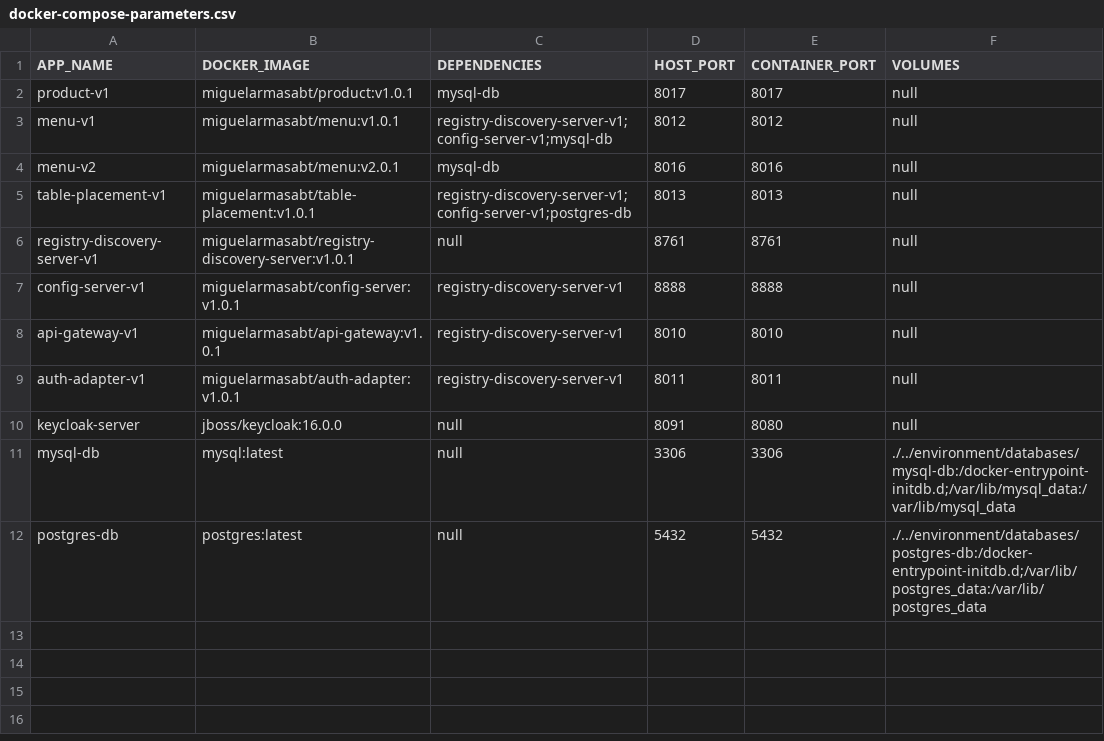
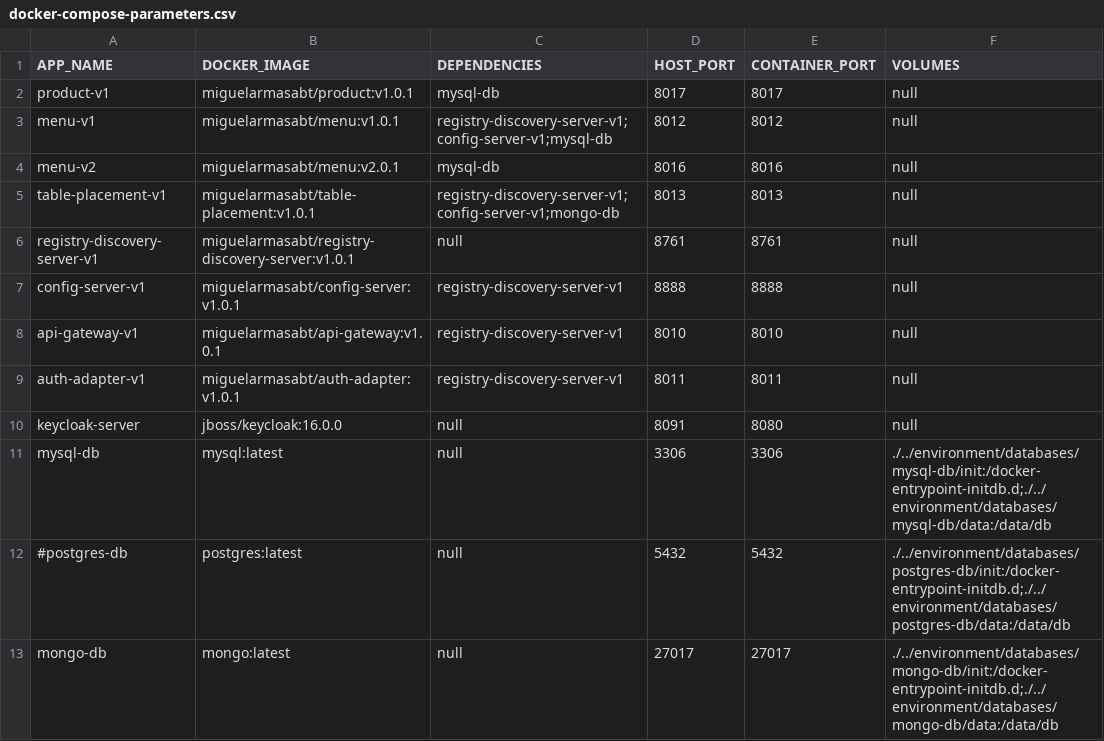
Before and after one commit to miguel-armas-abt/poc-microservices-monorepo, a CSV file: devops/docker-compose/shell-scripts/resources/docker-compose-parameters.csv, drawn as a sheet.

Commit message:
Add MongoDB in Docker Compose

```diff
--- a/devops/docker-compose/shell-scripts/resources/docker-compose-parameters.csv
+++ b/devops/docker-compose/shell-scripts/resources/docker-compose-parameters.csv
@@ -4,3 +4,3 @@ menu-v1,miguelarmasabt/menu:v1.0.1,registry-discovery-server-v1;config-server-v1
 menu-v2,miguelarmasabt/menu:v2.0.1,mysql-db,8016,8016,null
-table-placement-v1,miguelarmasabt/table-placement:v1.0.1,registry-discovery-server-v1;config-server-v1;postgres-db,8013,8013,null
+table-placement-v1,miguelarmasabt/table-placement:v1.0.1,registry-discovery-server-v1;config-server-v1;mongo-db,8013,8013,null
 registry-discovery-server-v1,miguelarmasabt/registry-discovery-server:v1.0.1,null,8761,8761,null
@@ -10,3 +10,4 @@ auth-adapter-v1,miguelarmasabt/auth-adapter:v1.0.1,registry-discovery-server-v1,
 keycloak-server,jboss/keycloak:16.0.0,null,8091,8080,null
-mysql-db,mysql:latest,null,3306,3306,./../environment/databases/mysql-db:/docker-entrypoint-initdb.d;/var/lib/mysql_data:/var/lib/mysql_data
-postgres-db,postgres:latest,null,5432,5432,./../environment/databases/postgres-db:/docker-entrypoint-initdb.d;/var/lib/postgres_data:/var/lib/postgres_data
+mysql-db,mysql:latest,null,3306,3306,./../environment/databases/mysql-db/init:/docker-entrypoint-initdb.d;./../environment/databases/mysql-db/data:/data/db
+#postgres-db,postgres:latest,null,5432,5432,./../environment/databases/postgres-db/init:/docker-entrypoint-initdb.d;./../environment/databases/postgres-db/data:/data/db
+mongo-db,mongo:latest,null,27017,27017,./../environment/databases/mongo-db/init:/docker-entrypoint-initdb.d;./../environment/databases/mongo-db/data:/data/db
```
Also changed, not shown: devops/k8s/shell-scripts/databases/k8s-db-parameters.csv, 28 other files.
